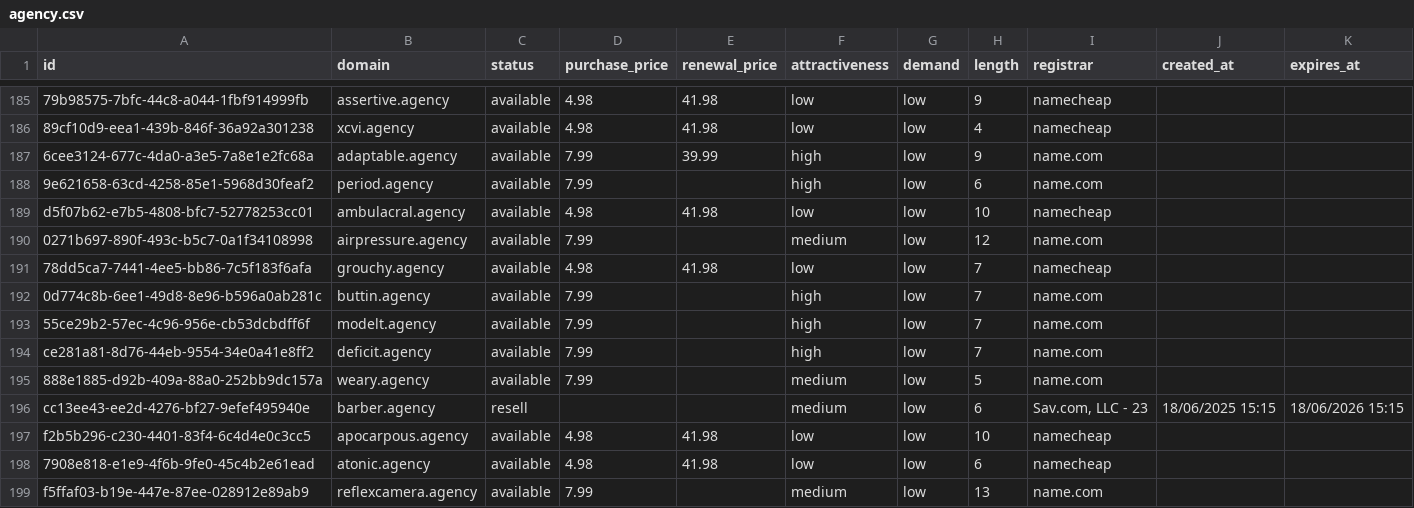
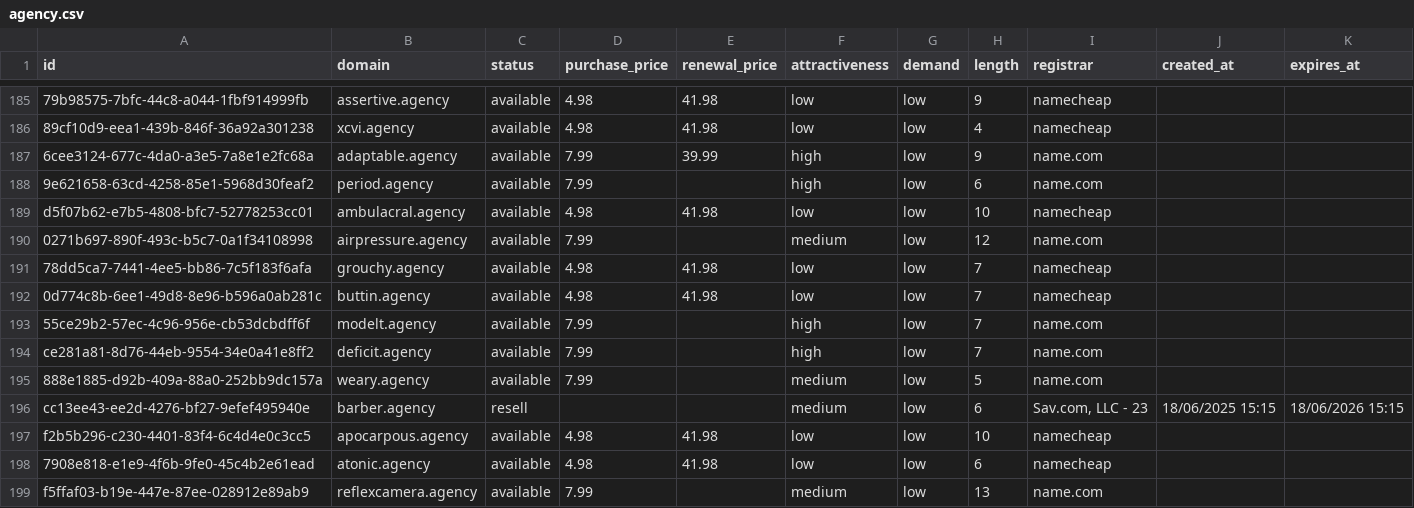
Before and after one commit to UniqueDomains/agency-oneword-domains, a CSV file: agency.csv, drawn as a sheet; only a part is shown, gaps mark what is left out.

Commit message:
Domains update

```diff
--- a/agency.csv
+++ b/agency.csv
@@ -191,3 +191,3 @@ d5f07b62-e7b5-4808-bfc7-52778253cc01,ambulacral.agency,available,4.98,41.98,low,
 78dd5ca7-7441-4ee5-bb86-7c5f183f6afa,grouchy.agency,available,4.98,41.98,low,low,7,namecheap,,
-0d774c8b-6ee1-49d8-8e96-b596a0ab281c,buttin.agency,available,7.99,,high,low,7,name.com,,
+0d774c8b-6ee1-49d8-8e96-b596a0ab281c,buttin.agency,available,4.98,41.98,low,low,7,namecheap,,
 55ce29b2-57ec-4c96-956e-cb53dcbdff6f,modelt.agency,available,7.99,,high,low,7,name.com,,
```
Also changed, not shown: 4 other files.
